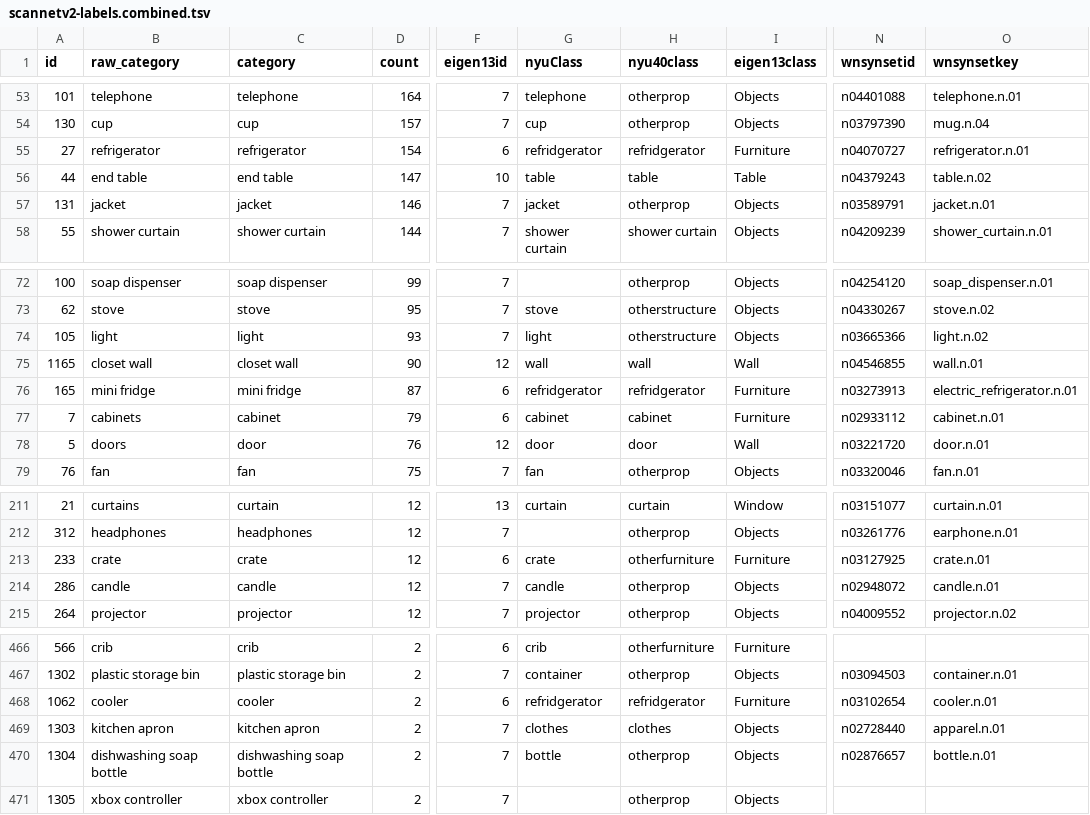
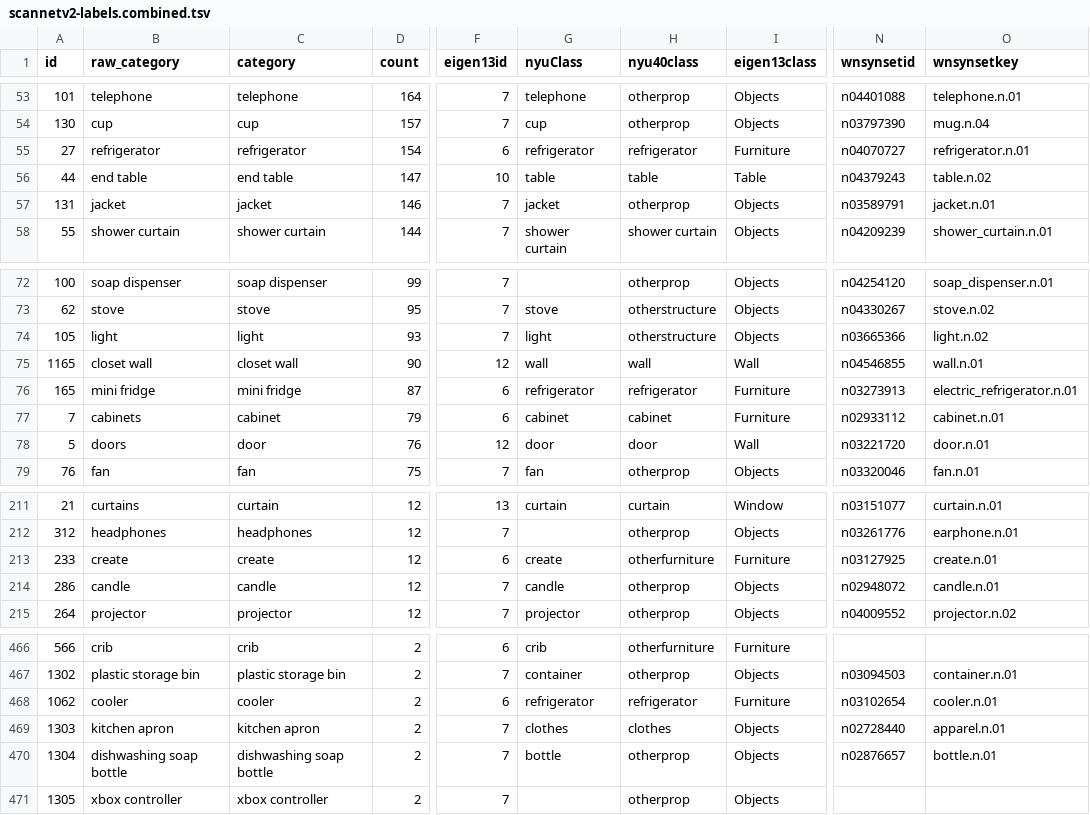
Before and after one commit to isl-org/Open3D-ML, a TSV file: ml3d/datasets/_resources/scannet/scannetv2-labels.combined.tsv, drawn as a sheet; only a part is shown, gaps mark what is left out; the diff names each change by its address in the sheet, - before the commit and + after, or states it on an @@ line.

Commit message:
Fix typos discovered by codespell (#334)

```diff
--- a/ml3d/datasets/_resources/scannet/scannetv2-labels.combined.tsv
+++ b/ml3d/datasets/_resources/scannet/scannetv2-labels.combined.tsv
-G55 (nyuClass): refridgerator
+G55 (nyuClass): refrigerator
-H55 (nyu40class): refridgerator
+H55 (nyu40class): refrigerator
-G76 (nyuClass): refridgerator
+G76 (nyuClass): refrigerator
-H76 (nyu40class): refridgerator
+H76 (nyu40class): refrigerator
-B213 (raw_category): crate
+B213 (raw_category): create
-C213 (category): crate
+C213 (category): create
-G213 (nyuClass): crate
+G213 (nyuClass): create
-O213 (wnsynsetkey): crate.n.01
+O213 (wnsynsetkey): create.n.01
-G468 (nyuClass): refridgerator
+G468 (nyuClass): refrigerator
-H468 (nyu40class): refridgerator
+H468 (nyu40class): refrigerator
```
Also changed, not shown: 32 other files.
